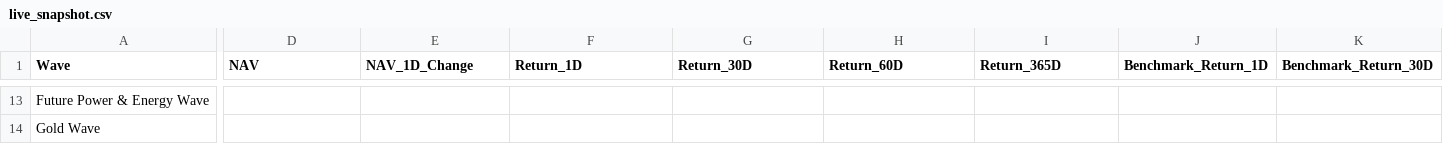
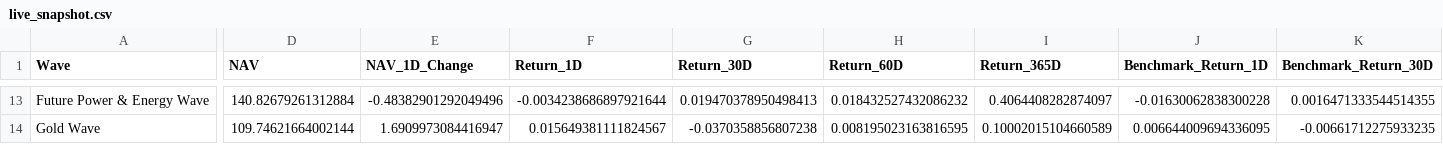
Before and after one commit to jasonheldman-creator/Waves-Simple, a CSV file: data/live_snapshot.csv, drawn as a sheet; only a part is shown, gaps mark what is left out; the diff covers the shown part only; the diff names each change by its address in the sheet, - before the commit and + after, or states it on an @@ line.

```diff
--- a/data/live_snapshot.csv
+++ b/data/live_snapshot.csv
-D13 (NAV): (empty)
+D13 (NAV): 140.82679261312884
-E13 (NAV_1D_Change): (empty)
+E13 (NAV_1D_Change): -0.48382901292049496
-F13 (Return_1D): (empty)
+F13 (Return_1D): -0.0034238686897921644
-G13 (Return_30D): (empty)
+G13 (Return_30D): 0.019470378950498413
-H13 (Return_60D): (empty)
+H13 (Return_60D): 0.018432527432086232
-I13 (Return_365D): (empty)
+I13 (Return_365D): 0.4064408282874097
-J13 (Benchmark_Return_1D): (empty)
+J13 (Benchmark_Return_1D): -0.01630062838300228
-K13 (Benchmark_Return_30D): (empty)
+K13 (Benchmark_Return_30D): 0.0016471333544514355
-D14 (NAV): (empty)
+D14 (NAV): 109.74621664002144
-E14 (NAV_1D_Change): (empty)
+E14 (NAV_1D_Change): 1.6909973084416947
-F14 (Return_1D): (empty)
+F14 (Return_1D): 0.015649381111824567
-G14 (Return_30D): (empty)
+G14 (Return_30D): -0.0370358856807238
-H14 (Return_60D): (empty)
+H14 (Return_60D): 0.008195023163816595
-I14 (Return_365D): (empty)
+I14 (Return_365D): 0.10002015104660589
-J14 (Benchmark_Return_1D): (empty)
+J14 (Benchmark_Return_1D): 0.006644009694336095
-K14 (Benchmark_Return_30D): (empty)
+K14 (Benchmark_Return_30D): -0.00661712275933235
```
Also changed, not shown: 184 edited cells elsewhere in this file, 1 other file.
